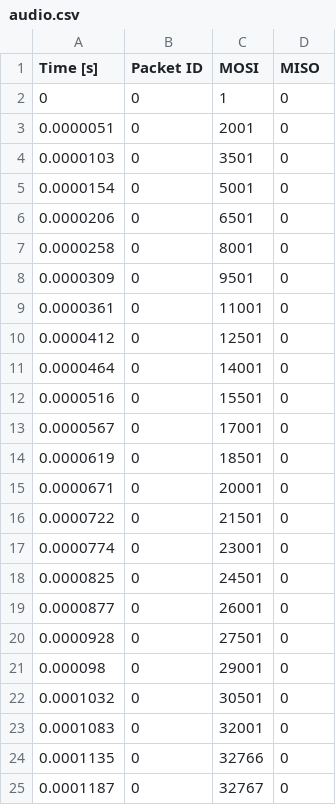
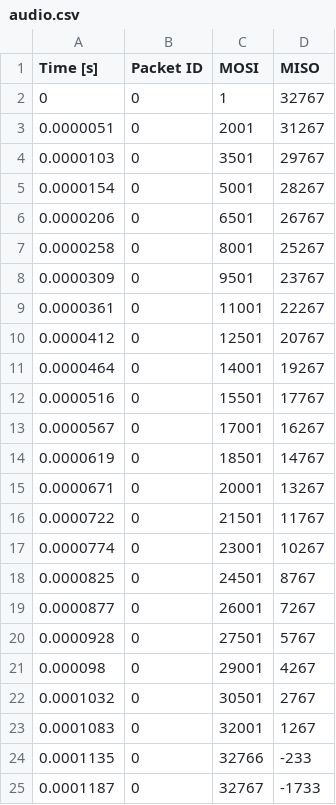
Before and after one commit to liuwenye2010/prj_python, a CSV file: csv2wave/audio.csv, drawn as a sheet.

```diff
--- a/csv2wave/audio.csv
+++ b/csv2wave/audio.csv
@@ -1,25 +1,25 @@
 Time [s],Packet ID,MOSI,MISO
-0,0,1,0
-0.0000051,0,2001,0
-0.0000103,0,3501,0
-0.0000154,0,5001,0
-0.0000206,0,6501,0
-0.0000258,0,8001,0
-0.0000309,0,9501,0
-0.0000361,0,11001,0
-0.0000412,0,12501,0
-0.0000464,0,14001,0
-0.0000516,0,15501,0
-0.0000567,0,17001,0
-0.0000619,0,18501,0
-0.0000671,0,20001,0
-0.0000722,0,21501,0
-0.0000774,0,23001,0
-0.0000825,0,24501,0
-0.0000877,0,26001,0
-0.0000928,0,27501,0
-0.000098,0,29001,0
-0.0001032,0,30501,0
-0.0001083,0,32001,0
-0.0001135,0,32766,0
-0.0001187,0,32767,0
+0,0,1,32767
+0.0000051,0,2001,31267
+0.0000103,0,3501,29767
+0.0000154,0,5001,28267
+0.0000206,0,6501,26767
+0.0000258,0,8001,25267
+0.0000309,0,9501,23767
+0.0000361,0,11001,22267
+0.0000412,0,12501,20767
+0.0000464,0,14001,19267
+0.0000516,0,15501,17767
+0.0000567,0,17001,16267
+0.0000619,0,18501,14767
+0.0000671,0,20001,13267
+0.0000722,0,21501,11767
+0.0000774,0,23001,10267
+0.0000825,0,24501,8767
+0.0000877,0,26001,7267
+0.0000928,0,27501,5767
+0.000098,0,29001,4267
+0.0001032,0,30501,2767
+0.0001083,0,32001,1267
+0.0001135,0,32766,-233
+0.0001187,0,32767,-1733
```
Also changed, not shown: 3 other files.
